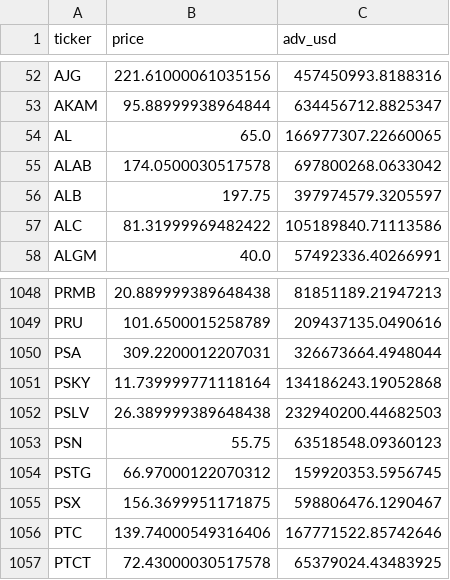
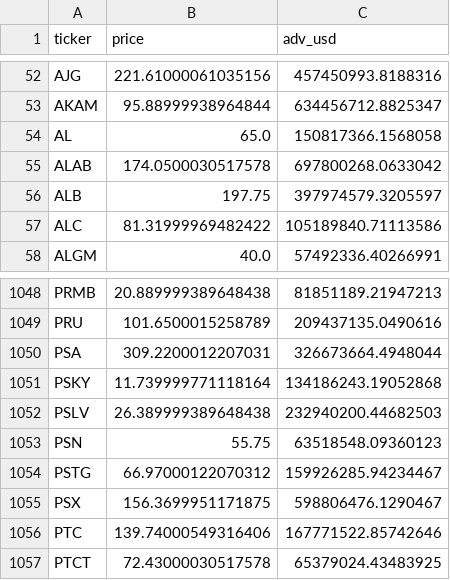
Before and after one commit to timlihk/stock-screening, a CSV file: public/results/latest/universe_liquid_20260418.csv, drawn as a sheet; only a part is shown, gaps mark what is left out.

```diff
--- a/public/results/latest/universe_liquid_20260418.csv
+++ b/public/results/latest/universe_liquid_20260418.csv
@@ -53,3 +53,3 @@ AJG,221.61000061035156,457450993.8188316
 AKAM,95.88999938964844,634456712.8825347
-AL,65.0,166977307.22660065
+AL,65.0,150817366.1568058
 ALAB,174.0500030517578,697800268.0633042
@@ -1053,3 +1053,3 @@ PSLV,26.389999389648438,232940200.44682503
 PSN,55.75,63518548.09360123
-PSTG,66.97000122070312,159920353.5956745
+PSTG,66.97000122070312,159926285.94234467
 PSX,156.3699951171875,598806476.1290467
```
Also changed, not shown: public/results/latest/results_universe_20260418.csv, 3 other files.
